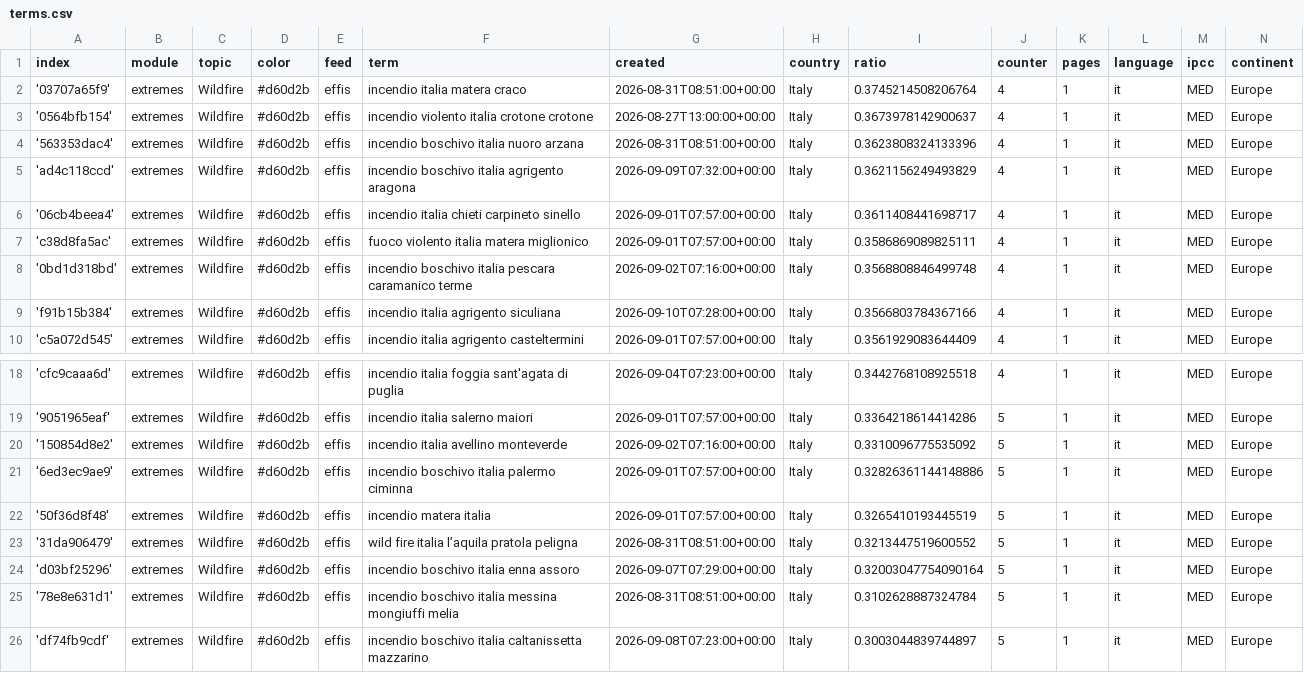
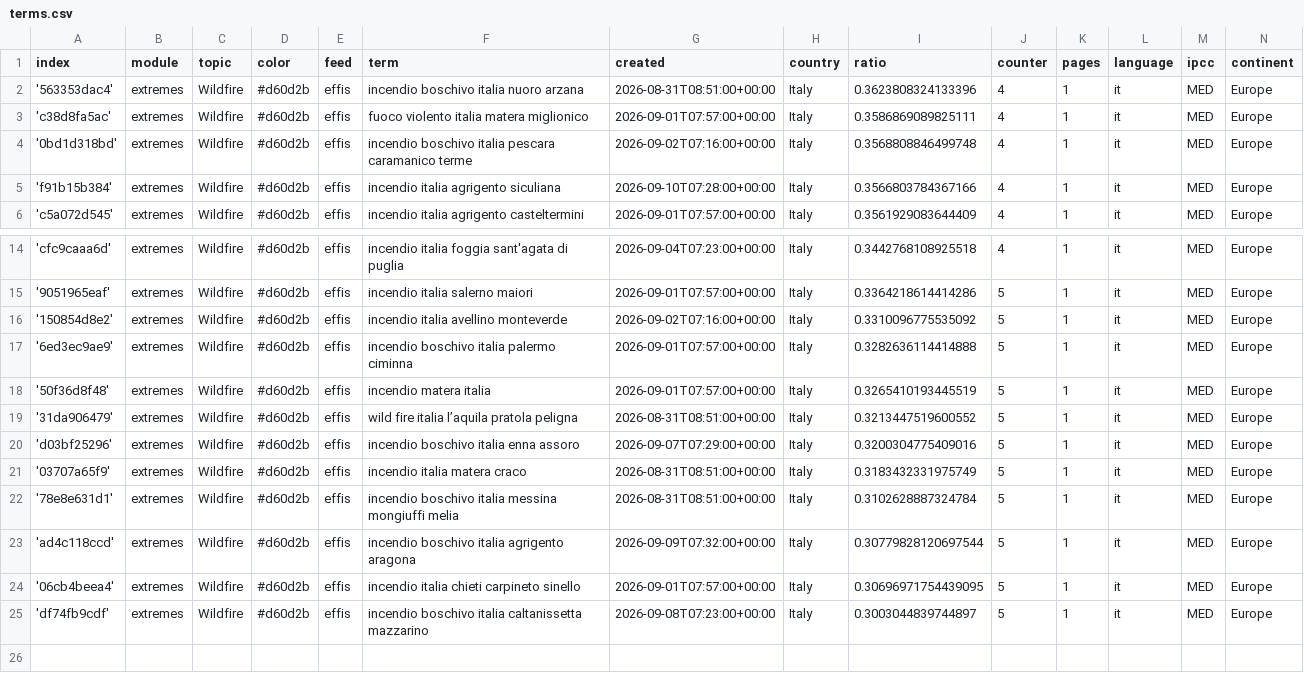
Before and after one commit to annajungfleischnews/italianExtremes, a CSV file: terms.csv, drawn as a sheet; only a part is shown, gaps mark what is left out.

Commit message:
Commit from GitHub Actions (harvest:0.0)

```diff
--- a/terms.csv
+++ b/terms.csv
@@ -1,7 +1,3 @@
 index,module,topic,color,feed,term,created,country,ratio,counter,pages,language,ipcc,continent
-'03707a65f9',extremes,Wildfire,#d60d2b,effis,incendio italia matera craco,2026-08-31T08:51:00+00:00,Italy,0.3745214508206764,4,1,it,MED,Europe
-'0564bfb154',extremes,Wildfire,#d60d2b,effis,incendio violento italia crotone crotone,2026-08-27T13:00:00+00:00,Italy,0.3673978142900637,4,1,it,MED,Europe
 '563353dac4',extremes,Wildfire,#d60d2b,effis,incendio boschivo italia nuoro arzana,2026-08-31T08:51:00+00:00,Italy,0.3623808324133396,4,1,it,MED,Europe
-'ad4c118ccd',extremes,Wildfire,#d60d2b,effis,incendio boschivo italia agrigento aragona,2026-09-09T07:32:00+00:00,Italy,0.3621156249493829,4,1,it,MED,Europe
-'06cb4beea4',extremes,Wildfire,#d60d2b,effis,incendio italia chieti carpineto sinello,2026-09-01T07:57:00+00:00,Italy,0.3611408441698717,4,1,it,MED,Europe
 'c38d8fa5ac',extremes,Wildfire,#d60d2b,effis,fuoco violento italia matera miglionico,2026-09-01T07:57:00+00:00,Italy,0.3586869089825111,4,1,it,MED,Europe
@@ -20,7 +16,10 @@ index,module,topic,color,feed,term,created,country,ratio,counter,pages,language,
 '150854d8e2',extremes,Wildfire,#d60d2b,effis,incendio italia avellino monteverde,2026-09-02T07:16:00+00:00,Italy,0.3310096775535092,5,1,it,MED,Europe
-'6ed3ec9ae9',extremes,Wildfire,#d60d2b,effis,incendio boschivo italia palermo ciminna,2026-09-01T07:57:00+00:00,Italy,0.32826361144148886,5,1,it,MED,Europe
+'6ed3ec9ae9',extremes,Wildfire,#d60d2b,effis,incendio boschivo italia palermo ciminna,2026-09-01T07:57:00+00:00,Italy,0.3282636114414888,5,1,it,MED,Europe
 '50f36d8f48',extremes,Wildfire,#d60d2b,effis,incendio matera italia,2026-09-01T07:57:00+00:00,Italy,0.3265410193445519,5,1,it,MED,Europe
 '31da906479',extremes,Wildfire,#d60d2b,effis,wild fire italia l’aquila pratola peligna,2026-08-31T08:51:00+00:00,Italy,0.3213447519600552,5,1,it,MED,Europe
-'d03bf25296',extremes,Wildfire,#d60d2b,effis,incendio boschivo italia enna assoro,2026-09-07T07:29:00+00:00,Italy,0.32003047754090164,5,1,it,MED,Europe
+'d03bf25296',extremes,Wildfire,#d60d2b,effis,incendio boschivo italia enna assoro,2026-09-07T07:29:00+00:00,Italy,0.3200304775409016,5,1,it,MED,Europe
+'03707a65f9',extremes,Wildfire,#d60d2b,effis,incendio italia matera craco,2026-08-31T08:51:00+00:00,Italy,0.3183432331975749,5,1,it,MED,Europe
 '78e8e631d1',extremes,Wildfire,#d60d2b,effis,incendio boschivo italia messina mongiuffi melia,2026-08-31T08:51:00+00:00,Italy,0.3102628887324784,5,1,it,MED,Europe
+'ad4c118ccd',extremes,Wildfire,#d60d2b,effis,incendio boschivo italia agrigento aragona,2026-09-09T07:32:00+00:00,Italy,0.30779828120697544,5,1,it,MED,Europe
+'06cb4beea4',extremes,Wildfire,#d60d2b,effis,incendio italia chieti carpineto sinello,2026-09-01T07:57:00+00:00,Italy,0.30696971754439095,5,1,it,MED,Europe
 'df74fb9cdf',extremes,Wildfire,#d60d2b,effis,incendio boschivo italia caltanissetta mazzarino,2026-09-08T07:23:00+00:00,Italy,0.3003044839744897,5,1,it,MED,Europe
```
